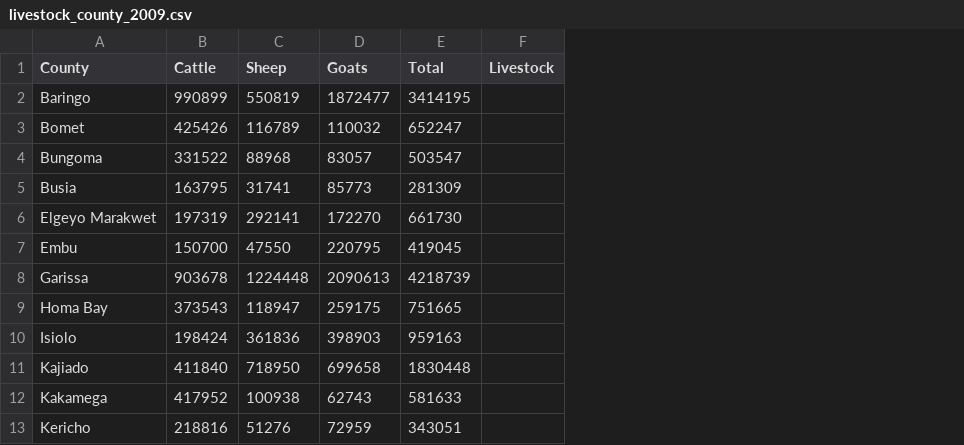
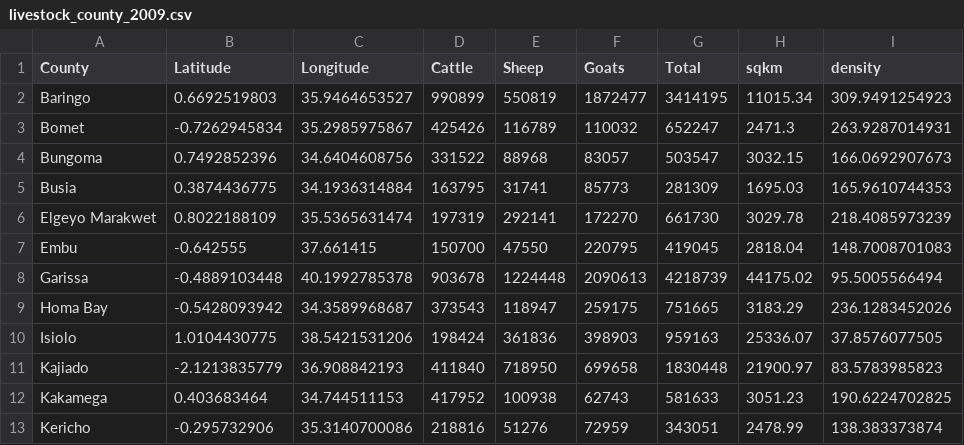
Before and after one commit to rayhasenyager/map673, a CSV file: module-04/lab-04/lab-04-data/livestock_county_2009.csv, drawn as a sheet; only a part is shown; removed rows and columns are numbered as before the commit, all else as after; the diff names each change by its address in the sheet, - before the commit and + after, or states it on an @@ line.

```diff
--- a/module-04/lab-04/lab-04-data/livestock_county_2009.csv
+++ b/module-04/lab-04/lab-04-data/livestock_county_2009.csv
+column B (Latitude), rows 2-13: 0.6692519803 | -0.7262945834 | 0.7492852396 | 0.3874436775 | 0.8022188109 | -0.642555 | -0.4889103448 | -0.5428093942 | 1.0104430775 | -2.1213835779 | 0.403683464 | -0.295732906
+column C (Longitude), rows 2-13: 35.9464653527 | 35.2985975867 | 34.6404608756 | 34.1936314884 | 35.5365631474 | 37.661415 | 40.1992785378 | 34.3589968687 | 38.5421531206 | 36.908842193 | 34.744511153 | 35.3140700086
-column F (Livestock), empty
+column H (sqkm), rows 2-13: 11015.34 | 2471.3 | 3032.15 | 1695.03 | 3029.78 | 2818.04 | 44175.02 | 3183.29 | 25336.07 | 21900.97 | 3051.23 | 2478.99
+column I (density), rows 2-13: 309.9491254923 | 263.9287014931 | 166.0692907673 | 165.9610744353 | 218.4085973239 | 148.7008701083 | 95.5005566494 | 236.1283452026 | 37.8576077505 | 83.5783985823 | 190.6224702825 | 138.383373874
```
Also changed, not shown: 2 other files.
